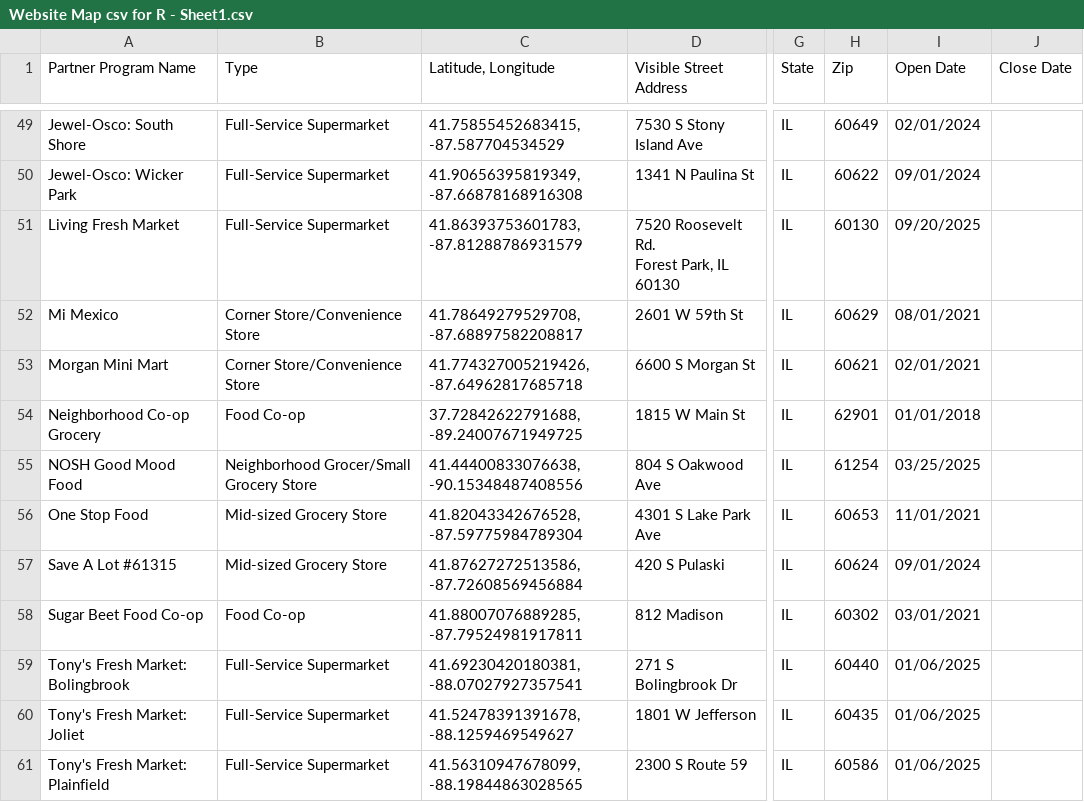
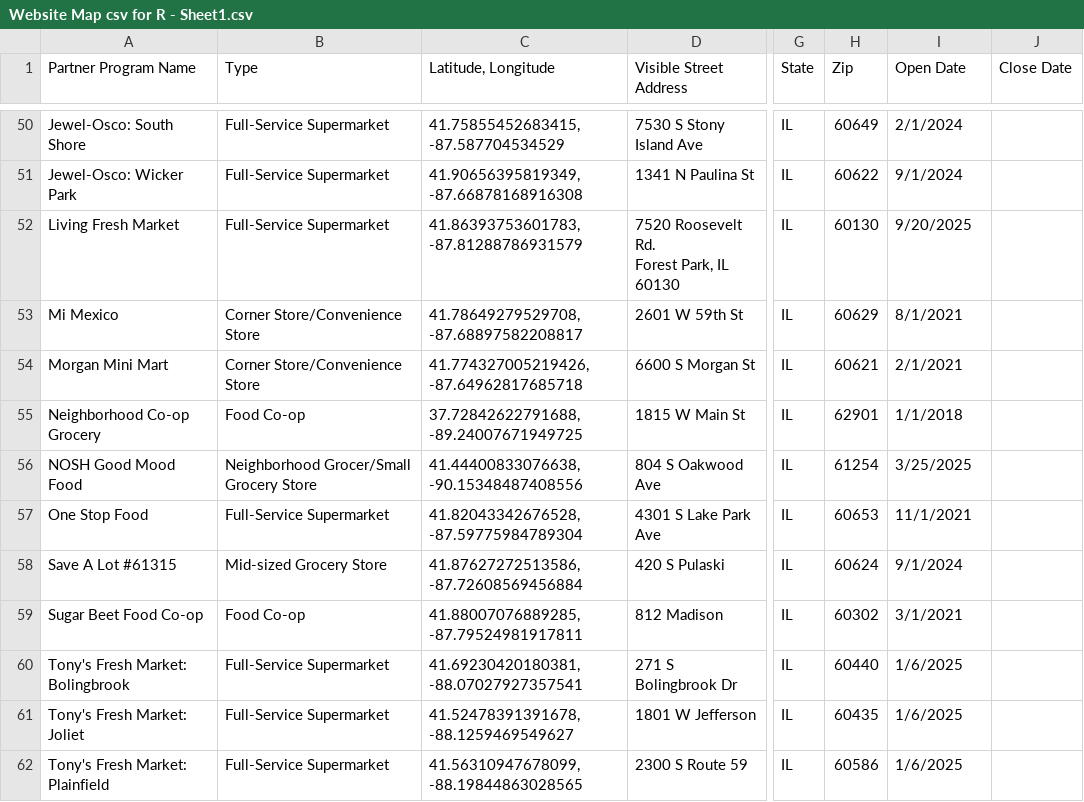
Before and after one commit to Link-Up-IL/website-map, a CSV file: Website Map csv for R - Sheet1.csv, drawn as a sheet; only a part is shown, gaps mark what is left out; addresses are those after the commit; the diff covers the shown part only; the diff names each change by its address in the sheet, - before the commit and + after, or states it on an @@ line.

```diff
--- a/Website Map csv for R - Sheet1.csv
+++ b/Website Map csv for R - Sheet1.csv
-I50 (Open Date): 02/01/2024
+I50 (Open Date): 2/1/2024
-I51 (Open Date): 09/01/2024
+I51 (Open Date): 9/1/2024
-I52 (Open Date): 09/20/2025
+I52 (Open Date): 9/20/2025
-I53 (Open Date): 08/01/2021
+I53 (Open Date): 8/1/2021
-I54 (Open Date): 02/01/2021
+I54 (Open Date): 2/1/2021
-I55 (Open Date): 01/01/2018
+I55 (Open Date): 1/1/2018
-I56 (Open Date): 03/25/2025
+I56 (Open Date): 3/25/2025
-B57 (Type): Mid-sized Grocery Store
+B57 (Type): Full-Service Supermarket
-I57 (Open Date): 11/01/2021
+I57 (Open Date): 11/1/2021
-I58 (Open Date): 09/01/2024
+I58 (Open Date): 9/1/2024
-I59 (Open Date): 03/01/2021
+I59 (Open Date): 3/1/2021
-I60:I62 (Open Date): 01/06/2025
+I60:I62 (Open Date): 1/6/2025
```
Also changed, not shown: 2 added rows, 1 removed row and 57 edited cells elsewhere in this file, 1 other file.
